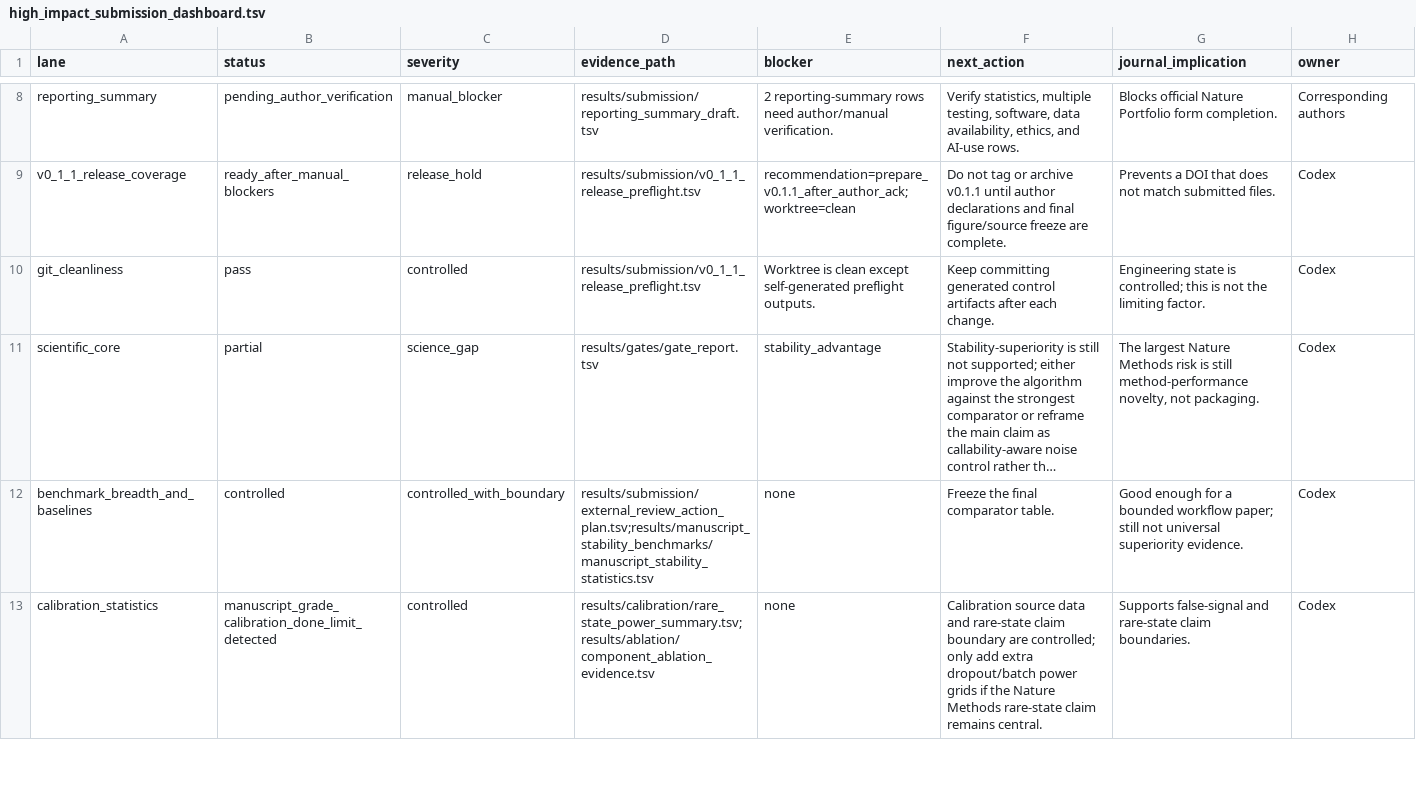
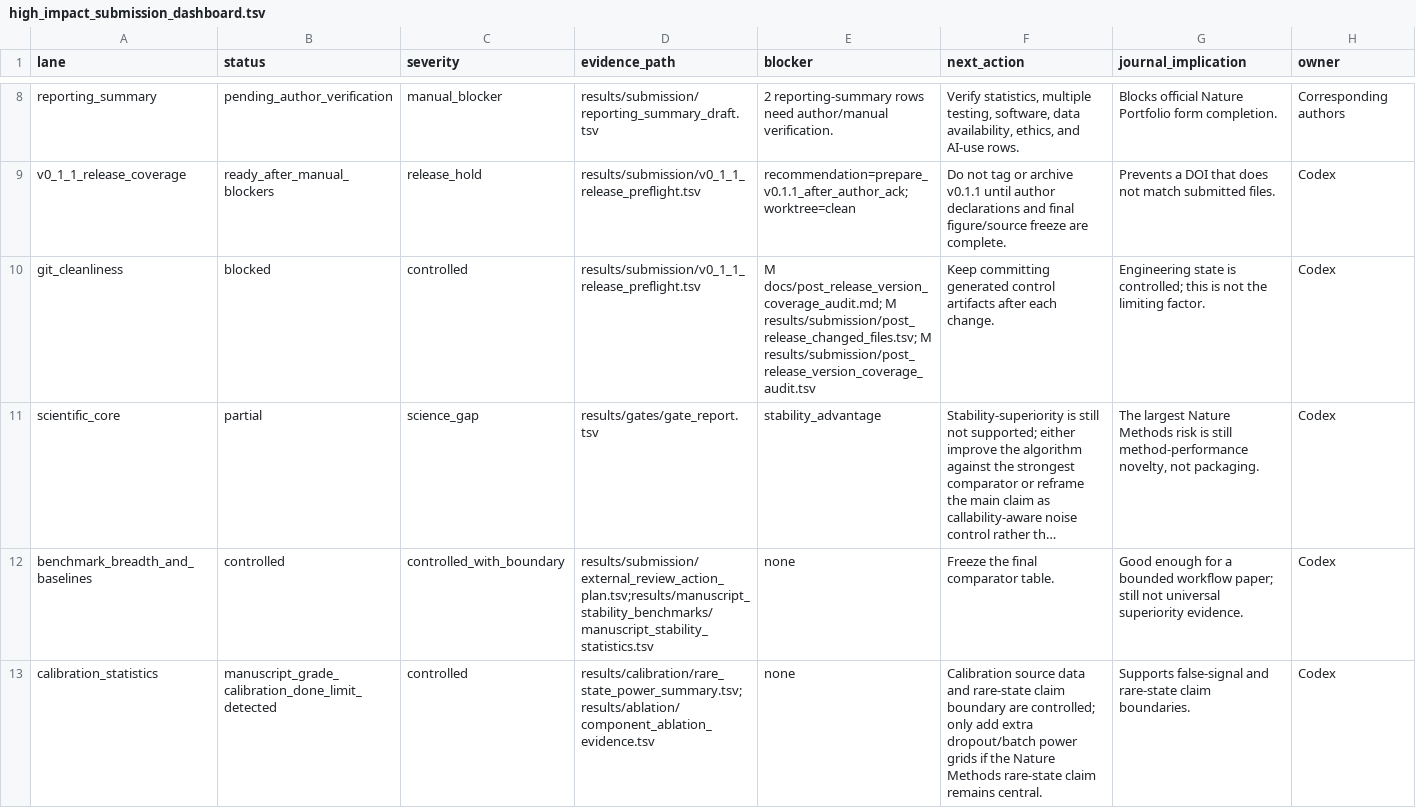
Before and after one commit to healthgreat/rmtguard, a TSV file: results/submission/high_impact_submission_dashboard.tsv, drawn as a sheet; only a part is shown, gaps mark what is left out; long unchanged cells end in …; the diff names each change by its address in the sheet, - before the commit and + after, or states it on an @@ line.

```diff
--- a/results/submission/high_impact_submission_dashboard.tsv
+++ b/results/submission/high_impact_submission_dashboard.tsv
-B10 (status): pass
+B10 (status): blocked
-E10 (blocker): Worktree is clean except self-generated preflight outputs.
+E10 (blocker): M docs/post_release_version_coverage_audit.md; M results/submission/post_release_changed_files.tsv; M results/submission/post_release_version_coverage_audit.tsv
```
Also changed, not shown: results/submission/author_reply_triage.tsv, results/submission/current_evidence_freeze_manifest.tsv, 9 other files.
